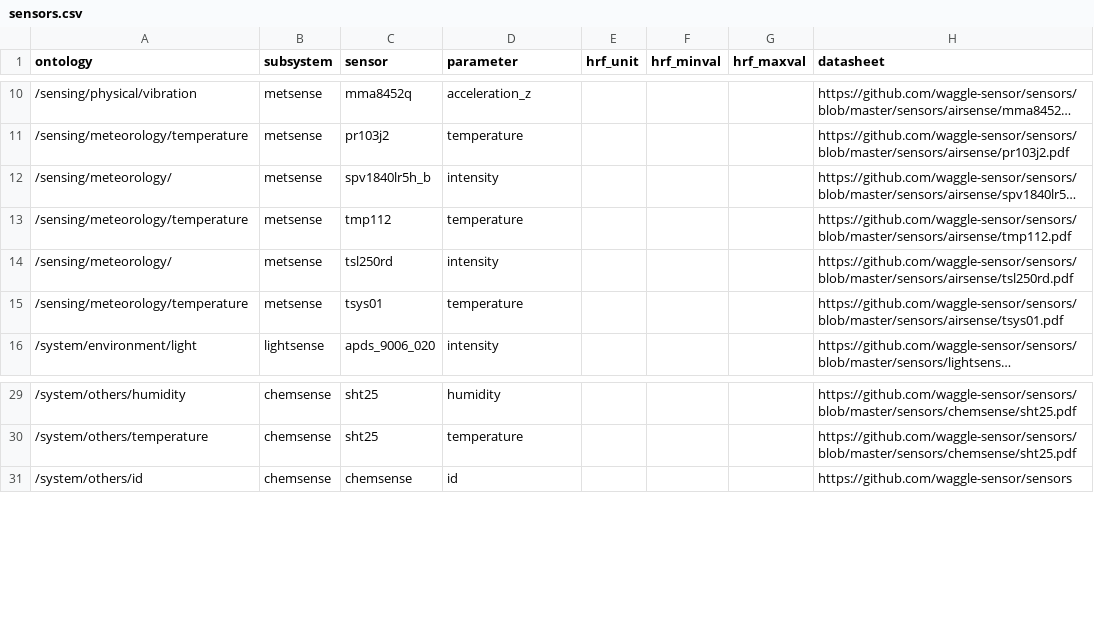
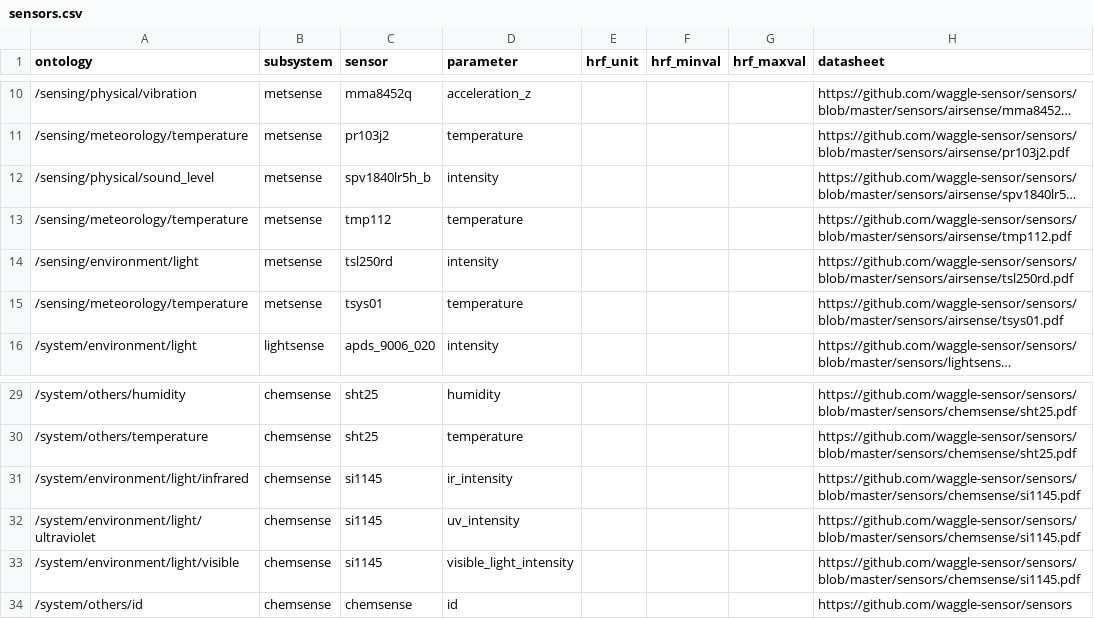
Before and after one commit to waggle-sensor/beehive-server, a CSV file: publishing-tools/projects/AoT_Chicago.complete/sensors.csv, drawn as a sheet; only a part is shown, gaps mark what is left out; long unchanged cells end in …; the diff names each change by its address in the sheet, - before the commit and + after, or states it on an @@ line.

Commit message:
updating ontology to sensors

```diff
--- a/publishing-tools/projects/AoT_Chicago.complete/sensors.csv
+++ b/publishing-tools/projects/AoT_Chicago.complete/sensors.csv
-A12 (ontology): /sensing/meteorology/
+A12 (ontology): /sensing/physical/sound_level
-A14 (ontology): /sensing/meteorology/
+A14 (ontology): /sensing/environment/light
+row 31: /system/environment/light/infrared | chemsense | si1145 | ir_intensity |  |  |  | https://github.com/waggle-sensor/sensors/blob/master/sensors/chemsense/si1145.pdf
+row 32: /system/environment/light/ultraviolet | chemsense | si1145 | uv_intensity |  |  |  | https://github.com/waggle-sensor/sensors/blob/master/sensors/chemsense/si1145.pdf
+row 33: /system/environment/light/visible | chemsense | si1145 | visible_light_intensity |  |  |  | https://github.com/waggle-sensor/sensors/blob/master/sensors/chemsense/si1145.pdf
```
